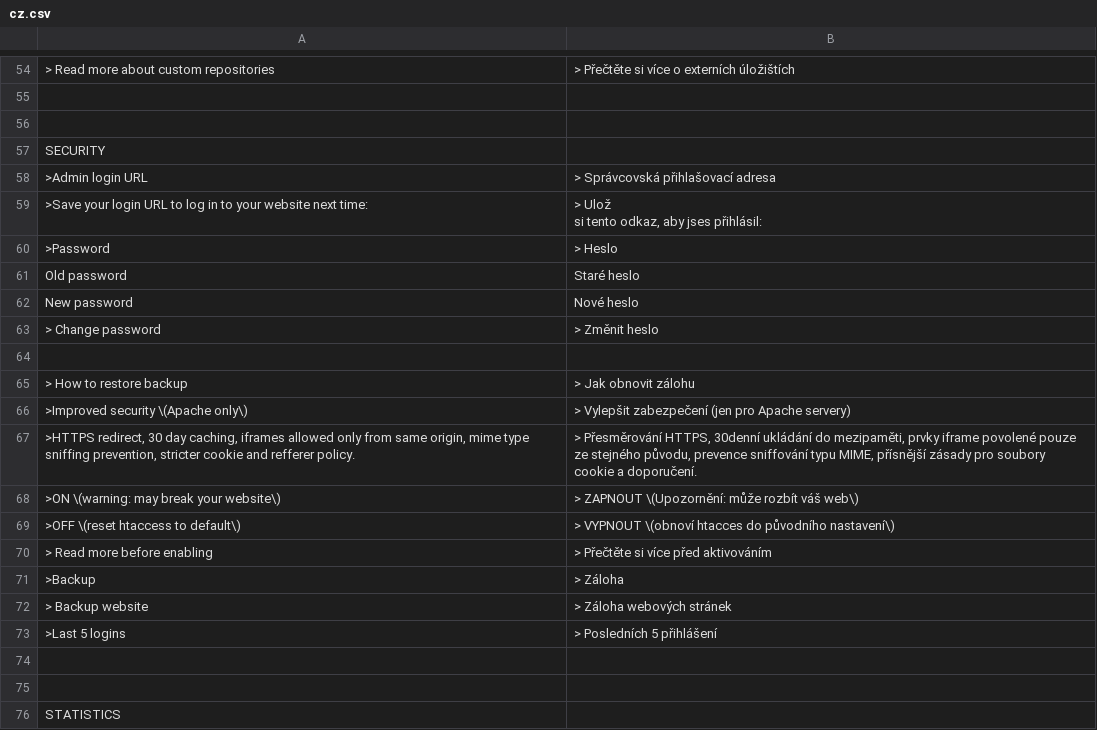
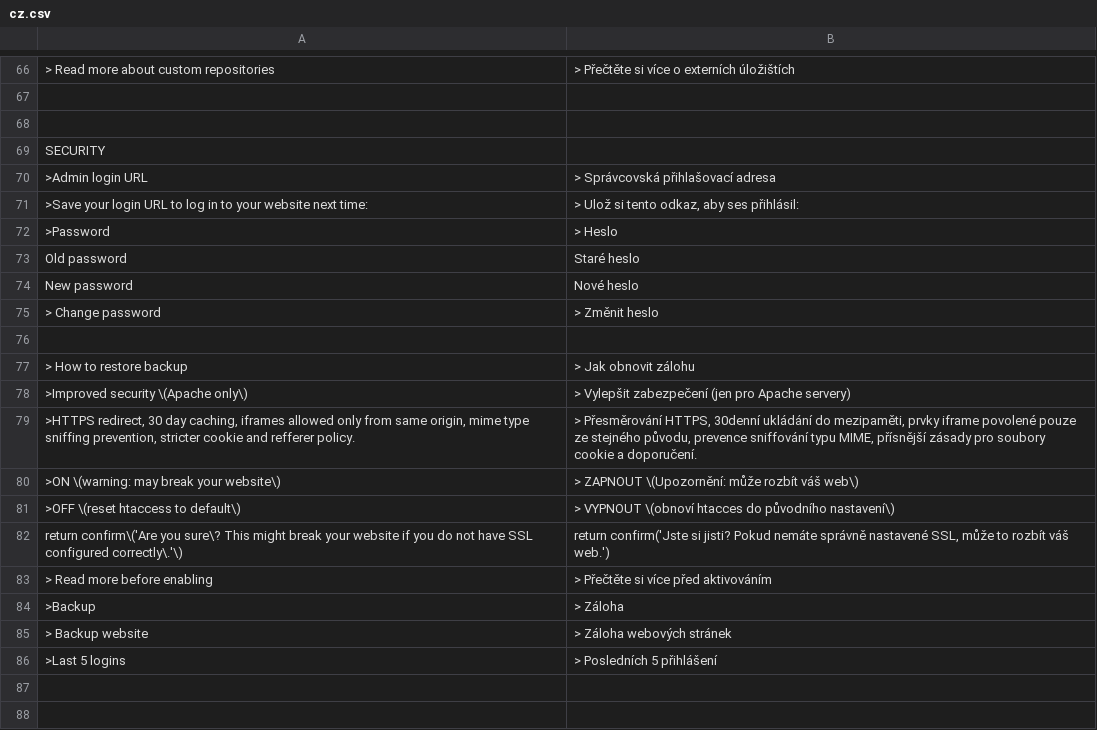
Before and after one commit to robiso/translation-czech, a CSV file: cz.csv, drawn as a sheet; only a part is shown, gaps mark what is left out; the shorter side is filled out with more unchanged rows; the diff covers the shown part only.

Commit message:
translation-czech 3.2.3: 3.7.0 rows complete (Disable and group confirms, private pages, repository removal); model draft, review welcome
Rows added (13), left-hand sides in the translation-german pattern so they match
the same admin HTML on WonderCMS 3.1.4 to 3.7.0:
- Log out confirm (return confirm shape, every core that has it)
- menu row title "Make page private (only you see it while logged in)" (3.7.0)
- menu row title "Make page public" (3.7.0)
- menu row label "private" (3.7.0)
- menu row label "public" (3.7.0)
- title "Remove this repository from the list" (3.7.0)
- repository remove confirm "Remove <url>? Anything installed from it stays." (3.7.0; placed above the generic Remove rows)
- plugin Disable confirm (data-confirm since 3.6.0)
- exclusive-group confirm on Install (data-confirm since 3.6.0)
- exclusive-group confirm on Update (data-confirm since 3.6.0)
- exclusive-group confirm on Enable (data-confirm since 3.6.0)
- custom module Add warning confirm (return confirm shape)
- force HTTPS confirm (return confirm shape)

Rows fixed (1):
- login URL row joined onto one line (was split across two lines, parsed as a truncated row plus a junk row); typo jses -> ses

MODEL DRAFT: the new wording was written by an AI model (Claude Opus 5.5)
without a native-speaker review. Corrections from speakers are welcome as
issues or pull requests. Rows that were already correct are unchanged.

Tested before the push: the CSV through the plugin's own str_getcsv call on
PHP 8.5 (every row two fields, no deprecation), every produced onclick
compiles under node, and the plugin installed on stock 3.1.4, 3.6.0 and the
3.7.0 branch head with a second theme and a test file: the admin page
reaches </html> with no PHP warning, and the delete-page, file-delete,
Remove and Activate confirms render translated (onclick on 3.6.0 and older,
data-confirm on 3.7.0).

Version 3.2.2 to 3.2.3 (wcms-modules.json).

```diff
--- a/cz.csv
+++ b/cz.csv
@@ -58,4 +70,3 @@ SECURITY
     ">Admin login URL","> Správcovská přihlašovací adresa"
-    ">Save your login URL to log in to your website next time:","> Ulož
-    si tento odkaz, aby jses přihlásil:"
+    ">Save your login URL to log in to your website next time:","> Ulož si tento odkaz, aby ses přihlásil:"
     ">Password","> Heslo"
@@ -70,2 +81,3 @@ SECURITY
     ">OFF \(reset htaccess to default\)","> VYPNOUT \(obnoví htacces do původního nastavení\)"
+    "return confirm\('Are you sure\? This might break your website if you do not have SSL configured correctly\.'\)","return confirm('Jste si jisti? Pokud nemáte správně nastavené SSL, může to rozbít váš web.')"
     "> Read more before enabling","> Přečtěte si více před aktivováním"
```
Also changed, not shown: 12 added rows elsewhere in this file, 1 other file.
